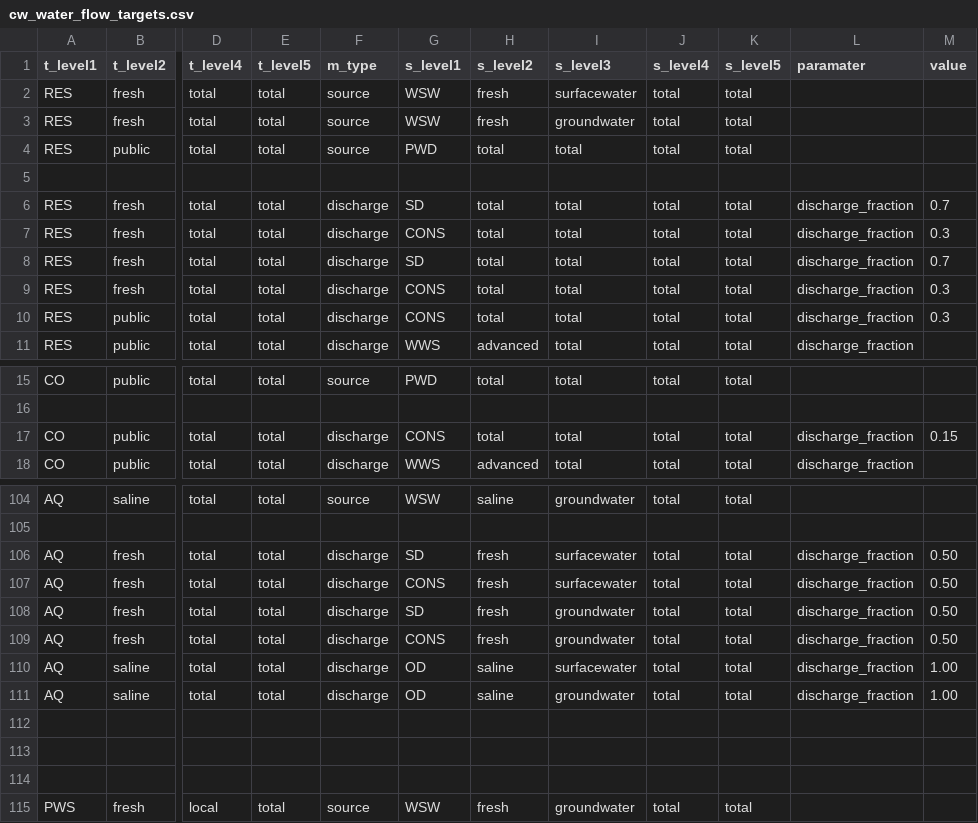
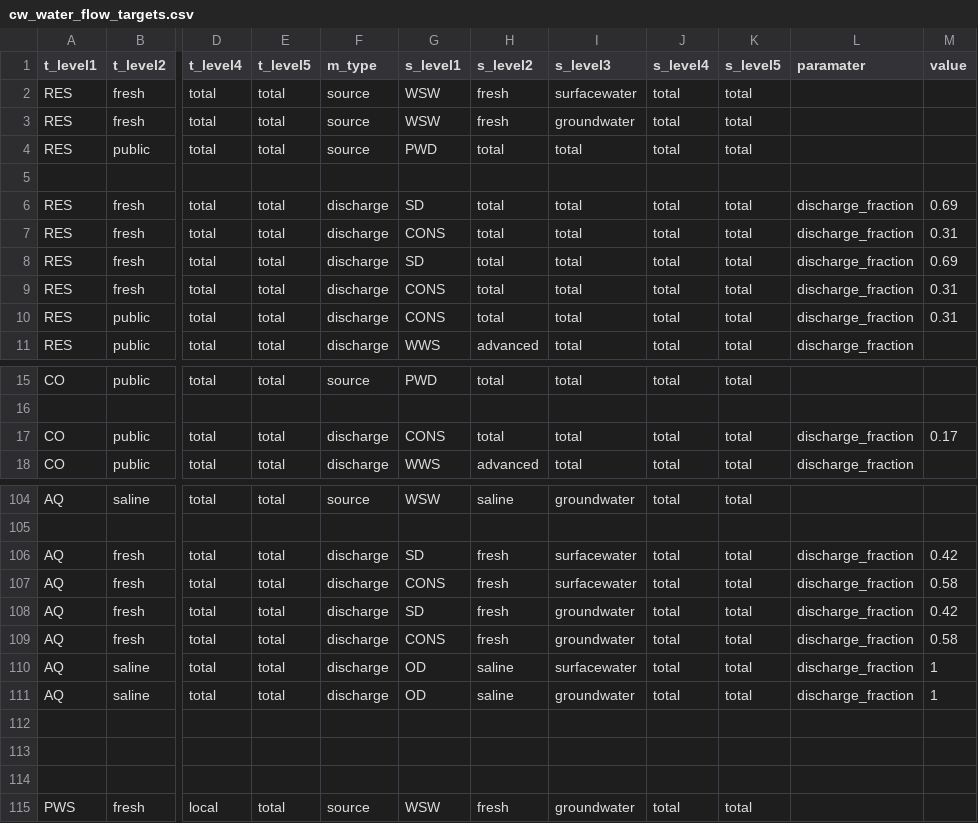
Before and after one commit to pnnl/interflow, a CSV file: flow/data/configuration_data/cw_water_flow_targets.csv, drawn as a sheet; only a part is shown, gaps mark what is left out; the diff covers the shown part only; the diff names each change by its address in the sheet, - before the commit and + after, or states it on an @@ line.

```diff
--- a/flow/data/configuration_data/cw_water_flow_targets.csv
+++ b/flow/data/configuration_data/cw_water_flow_targets.csv
-M6 (value): 0.7
+M6 (value): 0.69
-M7 (value): 0.3
+M7 (value): 0.31
-M8 (value): 0.7
+M8 (value): 0.69
-M9:M10 (value): 0.3
+M9:M10 (value): 0.31
-M17 (value): 0.15
+M17 (value): 0.17
-M106 (value): 0.50
+M106 (value): 0.42
-M107 (value): 0.50
+M107 (value): 0.58
-M108 (value): 0.50
+M108 (value): 0.42
-M109 (value): 0.50
+M109 (value): 0.58
-M110:M111 (value): 1.00
+M110:M111 (value): 1
```
Also changed, not shown: 39 edited cells elsewhere in this file, 3 other files.
